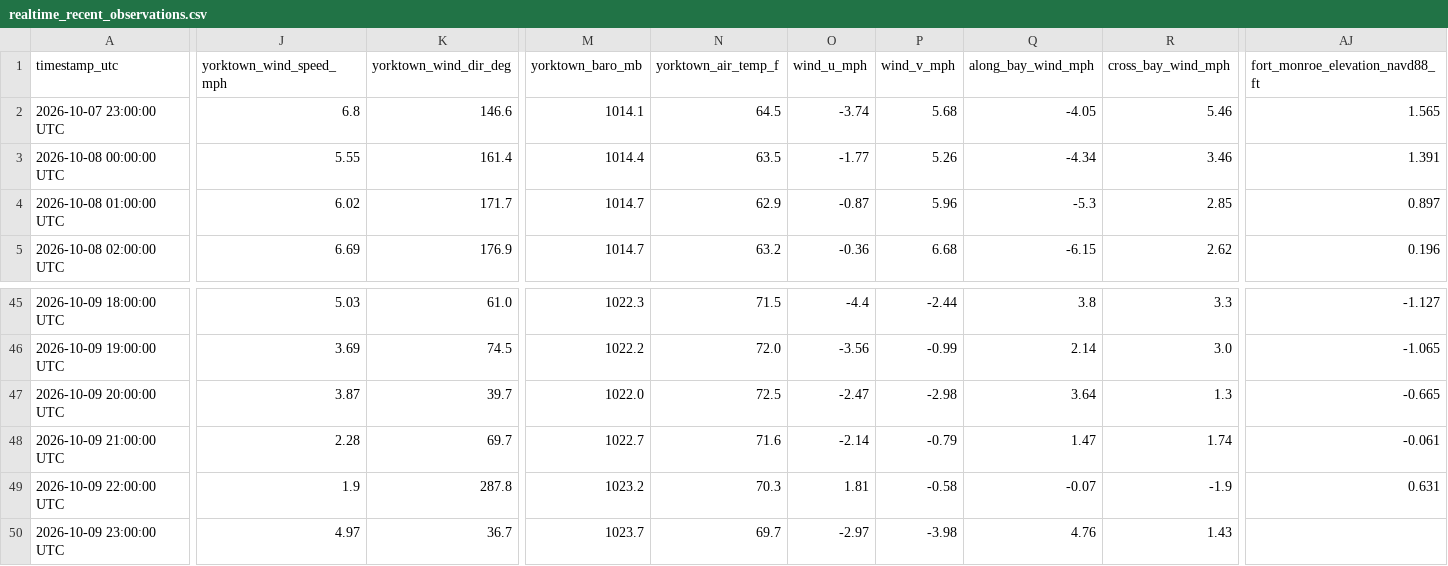
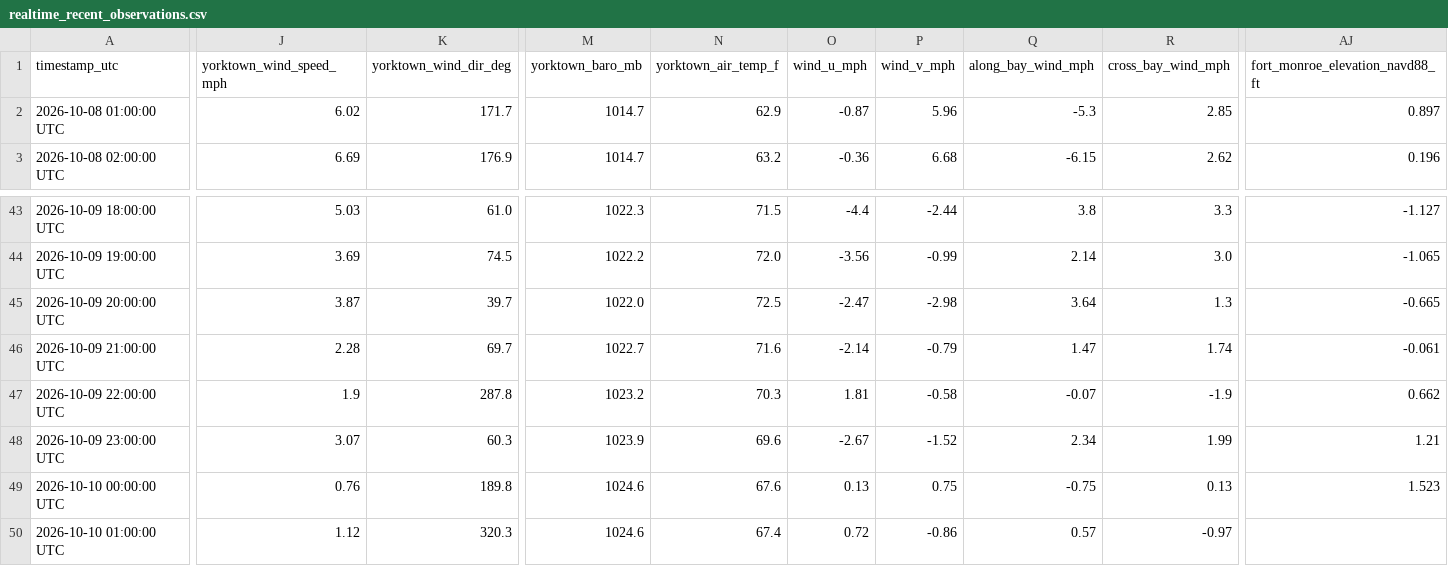
Before and after one commit to flatfoot584/mathews-flood-monitor, a CSV file: realtime_recent_observations.csv, drawn as a sheet; only a part is shown, gaps mark what is left out; removed rows and columns are numbered as before the commit, all else as after; rows hold the shown columns only; the diff covers the shown part only; the diff names each change by its address in the sheet, - before the commit and + after, or states it on an @@ line.

```diff
--- a/realtime_recent_observations.csv
+++ b/realtime_recent_observations.csv
-row 2: 2026-10-07 23:00:00 UTC | 6.8 | 146.6 | 1014.1 | 64.5 | -3.74 | 5.68 | -4.05 | 5.46 | 1.565
-row 3: 2026-10-08 00:00:00 UTC | 5.55 | 161.4 | 1014.4 | 63.5 | -1.77 | 5.26 | -4.34 | 3.46 | 1.391
-AJ47 (fort_monroe_elevation_navd88_ft): 0.631
+AJ47 (fort_monroe_elevation_navd88_ft): 0.662
-J48 (yorktown_wind_speed_mph): 4.97
+J48 (yorktown_wind_speed_mph): 3.07
-K48 (yorktown_wind_dir_deg): 36.7
+K48 (yorktown_wind_dir_deg): 60.3
-M48 (yorktown_baro_mb): 1023.7
+M48 (yorktown_baro_mb): 1023.9
-N48 (yorktown_air_temp_f): 69.7
+N48 (yorktown_air_temp_f): 69.6
-O48 (wind_u_mph): -2.97
+O48 (wind_u_mph): -2.67
-P48 (wind_v_mph): -3.98
+P48 (wind_v_mph): -1.52
-Q48 (along_bay_wind_mph): 4.76
+Q48 (along_bay_wind_mph): 2.34
-R48 (cross_bay_wind_mph): 1.43
+R48 (cross_bay_wind_mph): 1.99
-AJ48 (fort_monroe_elevation_navd88_ft): (empty)
+AJ48 (fort_monroe_elevation_navd88_ft): 1.21
+row 49: 2026-10-10 00:00:00 UTC | 0.76 | 189.8 | 1024.6 | 67.6 | 0.13 | 0.75 | -0.75 | 0.13 | 1.523
+row 50: 2026-10-10 01:00:00 UTC | 1.12 | 320.3 | 1024.6 | 67.4 | 0.72 | -0.86 | 0.57 | -0.97
```
Also changed, not shown: 12 edited cells elsewhere in this file, archive_hourly_observations.csv, forecast_48h.csv, 11 other files.
